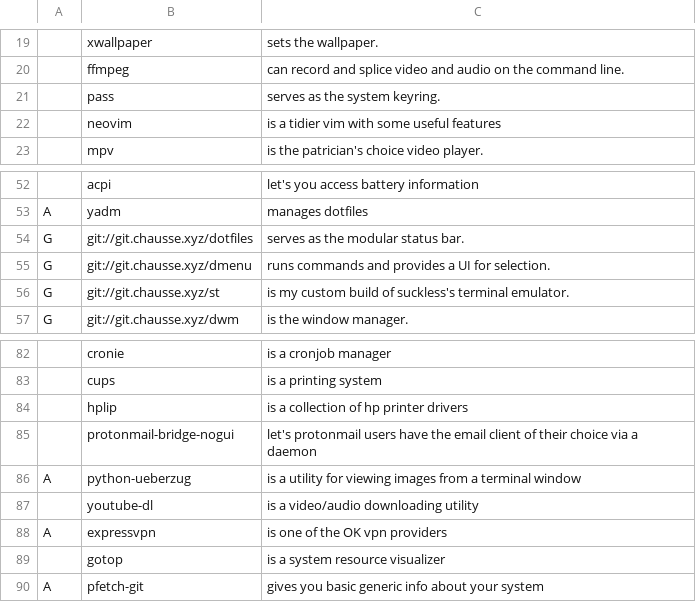
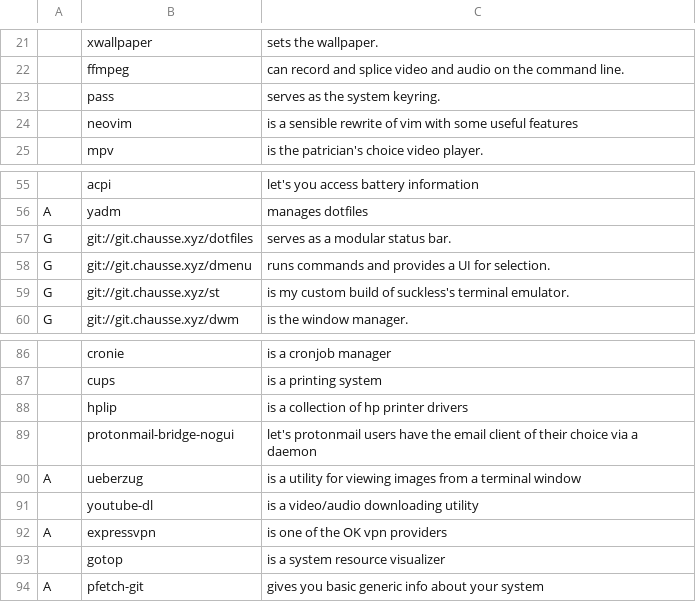
Before and after one commit to ChausseBenjamin/larbs, a CSV file: progs.csv, drawn as a sheet; only a part is shown, gaps mark what is left out; addresses are those after the commit; the diff covers the shown part only; the diff names each change by its address in the sheet, - before the commit and + after, or states it on an @@ line.

```diff
--- a/progs.csv
+++ b/progs.csv
-C24: is a tidier vim with…
+C24: is a sensible rewrite of vim with…
-C57: serves as the modular status bar.
+C57: serves as a modular status bar.
-B90: python-ueberzug
+B90: ueberzug
```
Also changed, not shown: 6 added rows and 1 edited cell elsewhere in this file, 2 other files.
